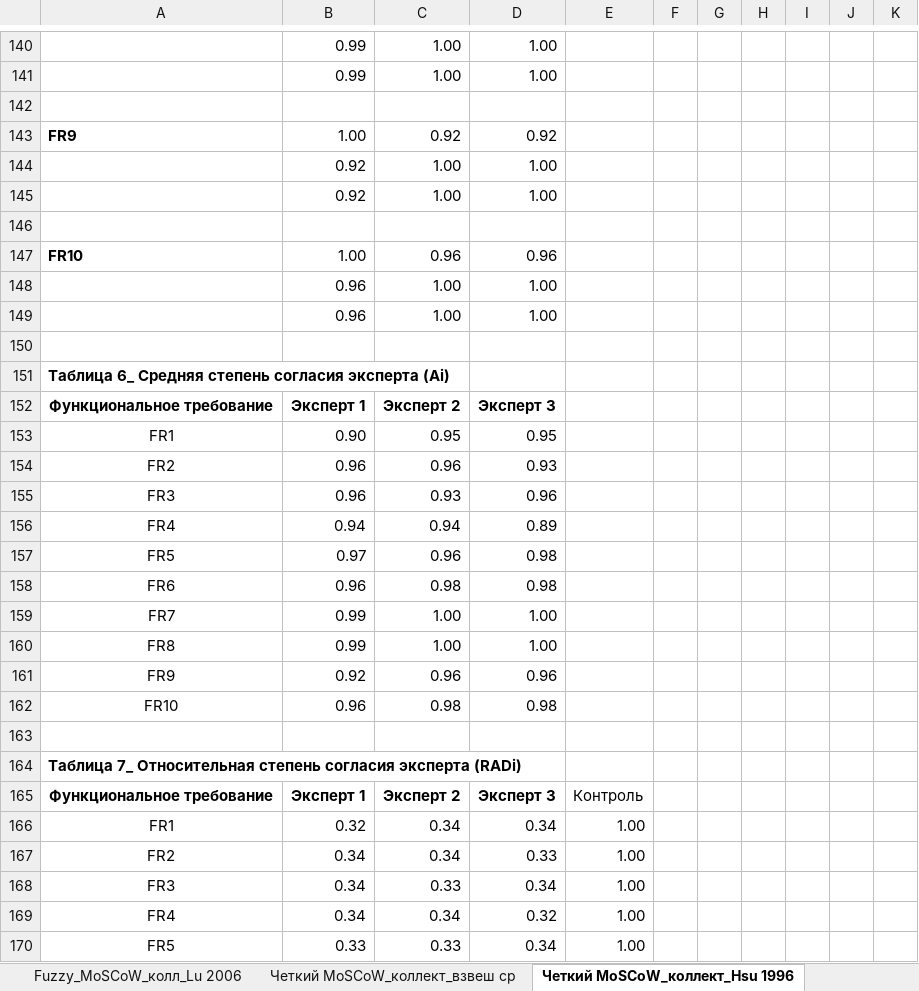
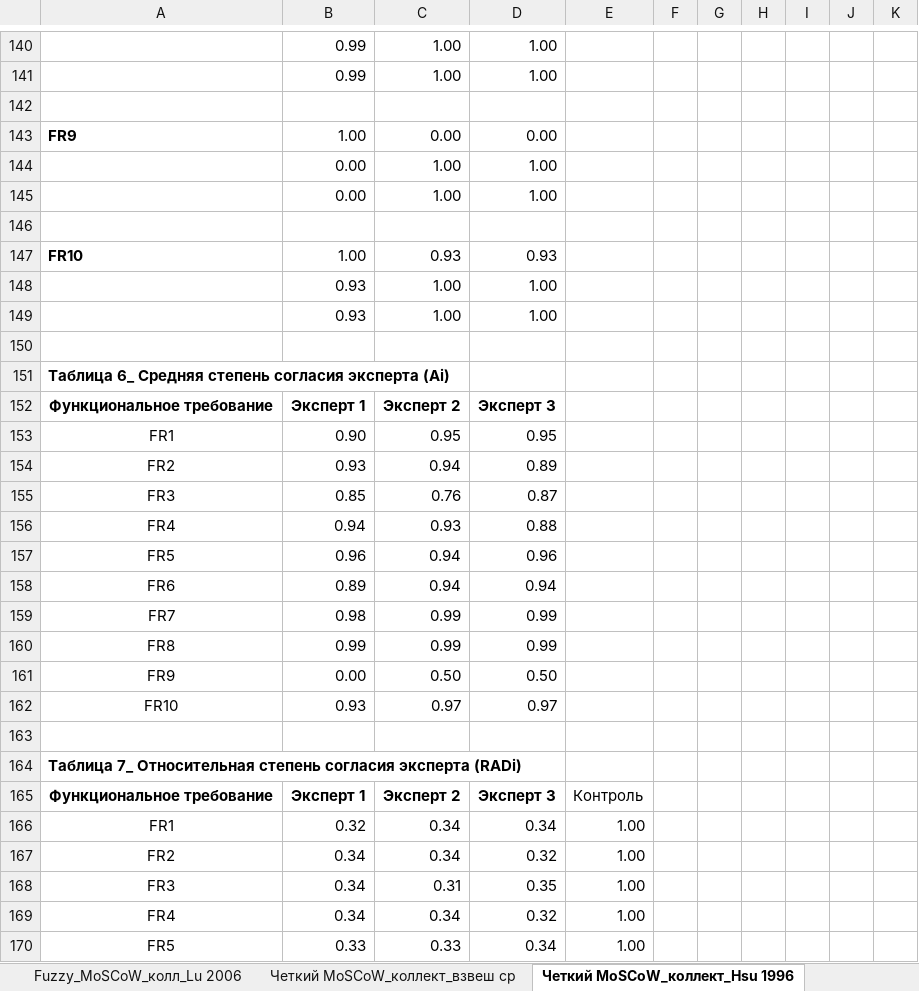
Before and after one commit to inna531/Fuzzy-Agile-Development, an Excel workbook: 2026.04.08_Приложение B_Примеры расчетов в Excel.xlsx, sheet Четкий MoSCoW_коллект_Hsu 1996, drawn as a sheet; only a part is shown, gaps mark what is left out; values as stored, in another font and other column widths than the file's, no borders; removed rows and columns are numbered as before the commit, all else as after; the diff covers the shown part only; the diff names each change by its address in the sheet, - before the commit and + after, or states it on an @@ line.

```diff
--- a/2026.04.08_Приложение B_Примеры расчетов в Excel.xlsx (sheet Четкий MoSCoW_коллект_Hsu 1996)
+++ b/2026.04.08_Приложение B_Примеры расчетов в Excel.xlsx (sheet Четкий MoSCoW_коллект_Hsu 1996)
-C143: 0.92
+C143: 0.00
-D143: 0.92
+D143: 0.00
-B144:B145: 0.92
+B144:B145: 0.00
-C147: 0.96
+C147: 0.93
-D147: 0.96
+D147: 0.93
-B148:B149: 0.96
+B148:B149: 0.93
-row 154: FR2 | 0.96 | 0.96 | 0.93
-row 155: FR3 | 0.96 | 0.93 | 0.96
+row 154: FR2 | 0.93 | 0.94 | 0.89
+row 155: FR3 | 0.85 | 0.76 | 0.87
-C156: 0.94
+C156: 0.93
-D156: 0.89
+D156: 0.88
-row 157: FR5 | 0.97 | 0.96 | 0.98
-row 158: FR6 | 0.96 | 0.98 | 0.98
-row 159: FR7 | 0.99 | 1.00 | 1.00
+row 157: FR5 | 0.96 | 0.94 | 0.96
+row 158: FR6 | 0.89 | 0.94 | 0.94
+row 159: FR7 | 0.98 | 0.99 | 0.99
-C160: 1.00
+C160: 0.99
-D160: 1.00
+D160: 0.99
-row 161: FR9 | 0.92 | 0.96 | 0.96
-row 162: FR10 | 0.96 | 0.98 | 0.98
+row 161: FR9 | 0.00 | 0.50 | 0.50
+row 162: FR10 | 0.93 | 0.97 | 0.97
-D167: 0.33
+D167: 0.32
-C168: 0.33
+C168: 0.31
-D168: 0.34
+D168: 0.35
```
Also changed, not shown: 23 added rows, 9 removed rows and 53 edited cells elsewhere in this sheet, sheet Сравнение оценок, sheet Сравнение оценок_формат, sheet Четкий MoSCoW_коллект_Chen 1998, sheet Четкий MoSCoW_коллект_Lu 2006, sheet Fuzzy_MoSCoW_коллект_взвеш ср, sheet Fuzzy_MoSCoW_коллект_Hsu 1996, 2 more sheets, other sheet tabs, 2026.02.16_Файлы загрузки и выгрузки данных/Итоги_Fuzzy MoSCoW_Lu 2006.xlsx, 2026.02.16_Файлы загрузки и выгрузки данных/Итоги_Fuzzy MoSCoW_взвешенные средние.xlsx, 11 other files.
